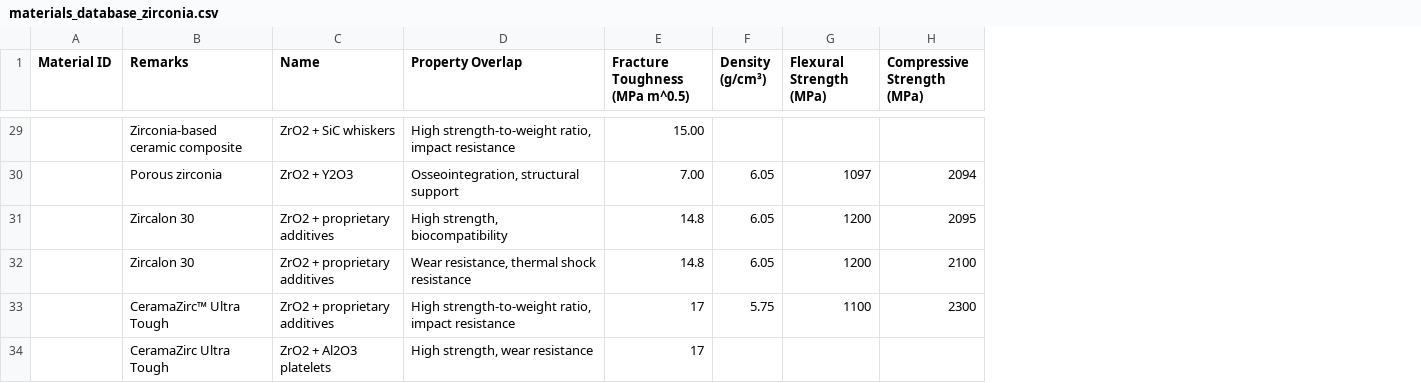
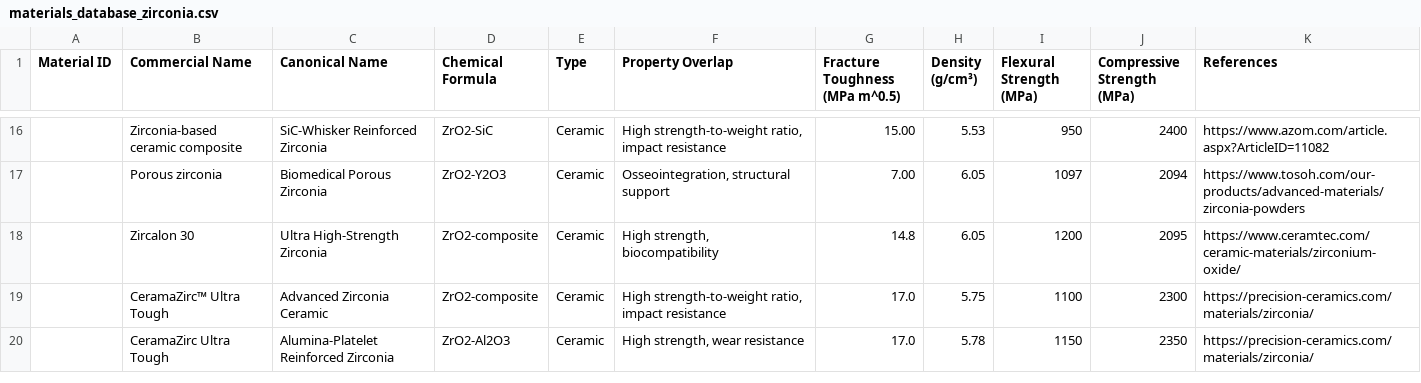
Before and after one commit to raghumathur/xtrium_platform, a CSV file: assets/databases/materials_database_zirconia.csv, drawn as a sheet; only a part is shown, gaps mark what is left out; removed rows and columns are numbered as before the commit, all else as after; the diff covers the shown part only; the diff names each change by its address in the sheet, - before the commit and + after, or states it on an @@ line.

```diff
--- a/assets/databases/materials_database_zirconia.csv
+++ b/assets/databases/materials_database_zirconia.csv
-column C (Name), rows 29-31: ZrO2 + SiC whiskers | ZrO2 + Y2O3 | ZrO2 + proprietary additives; row 33: ZrO2 + proprietary additives
+column C (Canonical Name), rows 16-19: SiC-Whisker Reinforced Zirconia | Biomedical Porous Zirconia | Ultra High-Strength Zirconia | Advanced Zirconia Ceramic
+column D (Chemical Formula), rows 16-19: ZrO2-SiC | ZrO2-Y2O3 | ZrO2-composite | ZrO2-composite
+column E (Type), rows 16-19: all Ceramic
+column K (References), rows 16-19: https://www.azom.com/article.aspx?ArticleID=11082 | https://www.tosoh.com/our-products/advanced-materials/zirconia-powders | https://www.ceramtec.com/ceramic-materials/zirconium-oxide/ | https://precision-ceramics.com/materials/zirconia/
-B1: Remarks
+B1: Commercial Name
-H16 (Density (g/cm³)): (empty)
+H16 (Density (g/cm³)): 5.53
-I16 (Flexural Strength (MPa)): (empty)
+I16 (Flexural Strength (MPa)): 950
-J16 (Compressive Strength (MPa)): (empty)
+J16 (Compressive Strength (MPa)): 2400
-row 32:  | Zircalon 30 | ZrO2 + proprietary additives | Wear resistance, thermal shock resistance | 14.8 | 6.05 | 1200 | 2100
-G19 (Fracture Toughness (MPa m^0.5)): 17
+G19 (Fracture Toughness (MPa m^0.5)): 17.0
-row 34:  | CeramaZirc Ultra Tough | ZrO2 + Al2O3 platelets | High strength, wear resistance | 17
+row 20:  | CeramaZirc Ultra Tough | Alumina-Platelet Reinforced Zirconia | ZrO2-Al2O3 | Ceramic | High strength, wear resistance | 17.0 | 5.78 | 1150 | 2350 | https://precision-ceramics.com/materials/zirconia/
```
Also changed, not shown: 13 removed rows and 10 edited cells elsewhere in this file, assets/databases/applications_database_lithium_v6.csv, assets/databases/materials_database_aerospace.csv, 21 other files.
